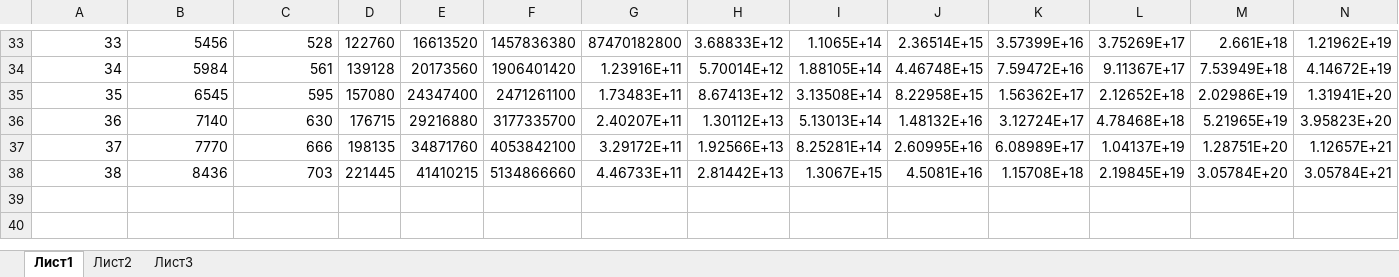
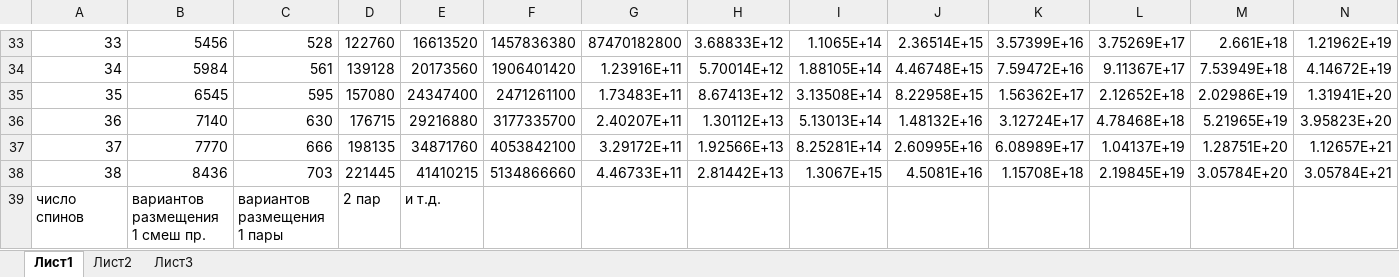
Before and after one commit to FeelUsM/ScalarMixedSpins, an Excel workbook: sizes.xlsx, sheet Лист1, drawn as a sheet; only a part is shown, gaps mark what is left out; values as stored, in another font and other column widths than the file's, no borders; rows hold the shown columns only; the diff names each change by its address in the sheet, - before the commit and + after, or states it on an @@ line.

```diff
--- a/sizes.xlsx (sheet Лист1)
+++ b/sizes.xlsx (sheet Лист1)
+row 39: число спинов | вариантов размещения 1 смеш пр. | вариантов размещения 1 пары | 2 пар | и т.д.
```
Also changed, not shown: 2 other files.
